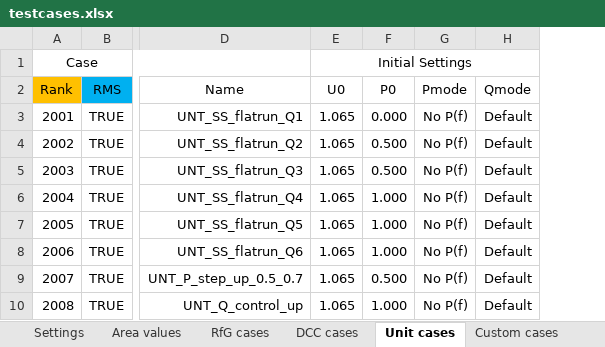
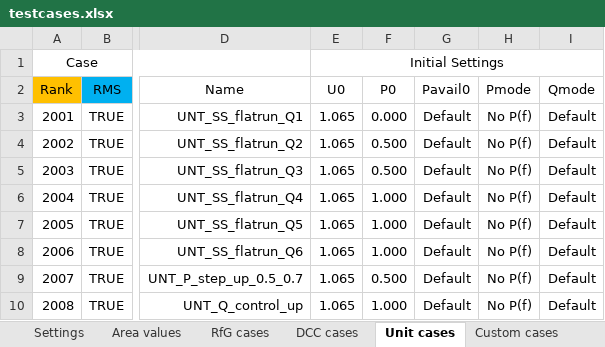
Before and after one commit to ZRPedro/MTB, an Excel workbook: testcases.xlsx, sheet Unit cases, drawn as a sheet; only a part is shown, gaps mark what is left out; values as stored, in another font and other column widths than the file's, no borders; the diff names each change by its address in the sheet, - before the commit and + after, or states it on an @@ line.

Commit message:
Add (Default) Main Transformer Grounded, MtrfrGnd0 and MtrfrGnd Event, and deleted Signal_4 events. Also updated DCC, Unit, and Custom Cases Sheets. Renamed SystemGuard to SystemProtect

```diff
--- a/testcases.xlsx (sheet Unit cases)
+++ b/testcases.xlsx (sheet Unit cases)
+column G, rows 2-10: Pavail0 | Default | Default | Default | Default | Default | Default | Default | Default
```
Also changed, not shown: sheet RfG cases, sheet Custom cases, sheet Custom cases overview, sheet Event types, sheet Settings, sheet DCC cases, formulas that keep their value.
